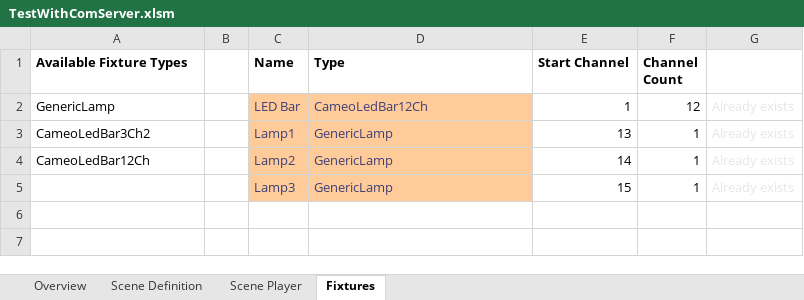
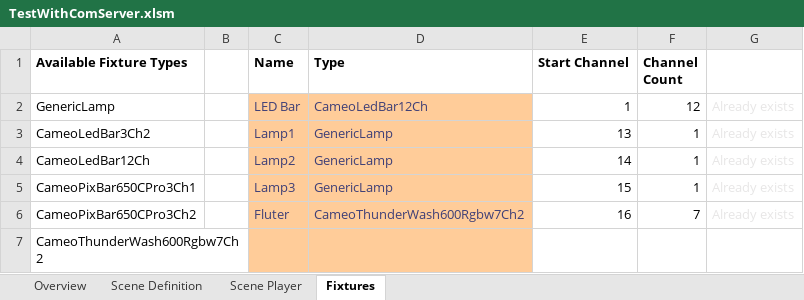
Before and after one commit to personalnexus/AuLiCom, an Excel workbook: doc/Excel/TestWithComServer.xlsm, sheet Fixtures, drawn as a sheet; values as stored, in another font and other column widths than the file's, no borders; the diff names each change by its address in the sheet, - before the commit and + after, or states it on an @@ line.

```diff
--- a/doc/Excel/TestWithComServer.xlsm (sheet Fixtures)
+++ b/doc/Excel/TestWithComServer.xlsm (sheet Fixtures)
-A5 (Available Fixture Types): (empty)
+A5 (Available Fixture Types): CameoPixBar650CPro3Ch1
+row 6: CameoPixBar650CPro3Ch2 |  | Fluter | CameoThunderWash600Rgbw7Ch2 | 16 | 7 | Already exists
+row 7: CameoThunderWash600Rgbw7Ch2
```
Also changed, not shown: sheet Overview, sheet Scene Player, 11 other files.
